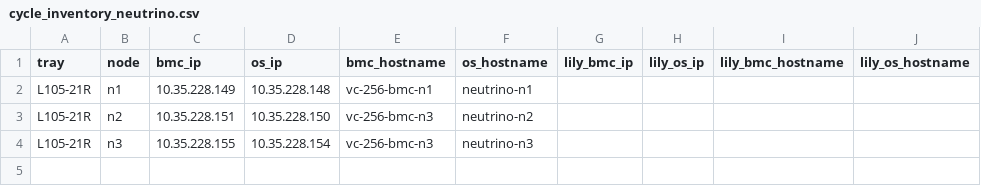
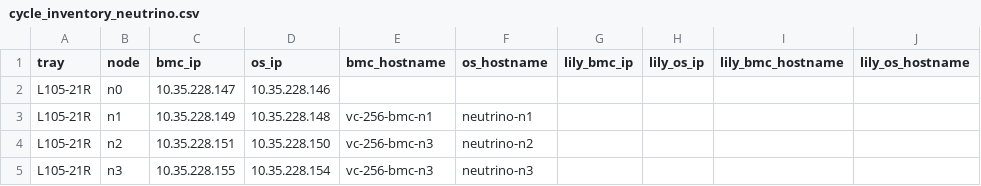
Before and after one commit to wistroneq3300/vera-cpu-rack-cycle, a CSV file: cycle_inventory_neutrino.csv, drawn as a sheet; the diff names each change by its address in the sheet, - before the commit and + after, or states it on an @@ line.

```diff
--- a/cycle_inventory_neutrino.csv
+++ b/cycle_inventory_neutrino.csv
+row 2: L105-21R | n0 | 10.35.228.147 | 10.35.228.146
```
Also changed, not shown: 1 other file.
